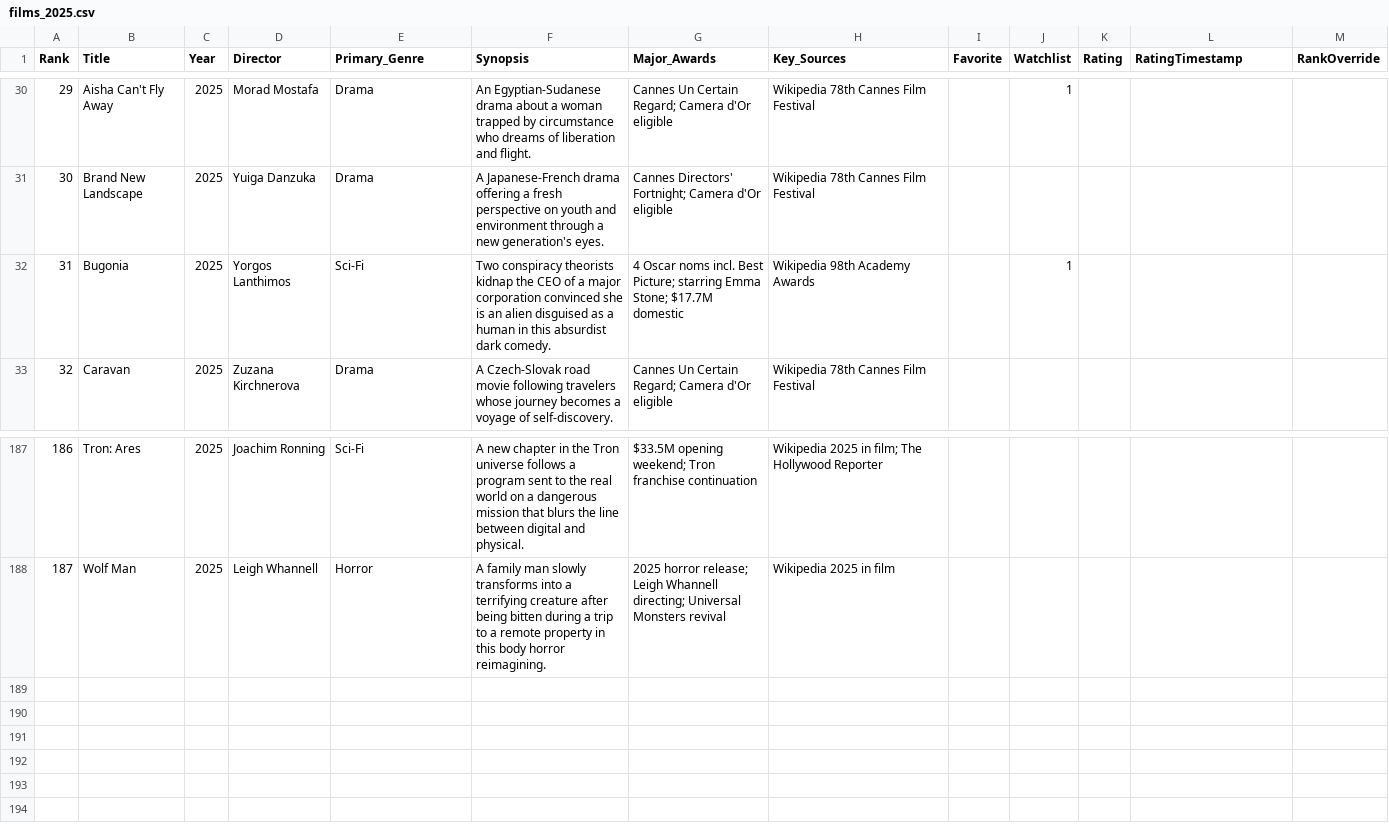
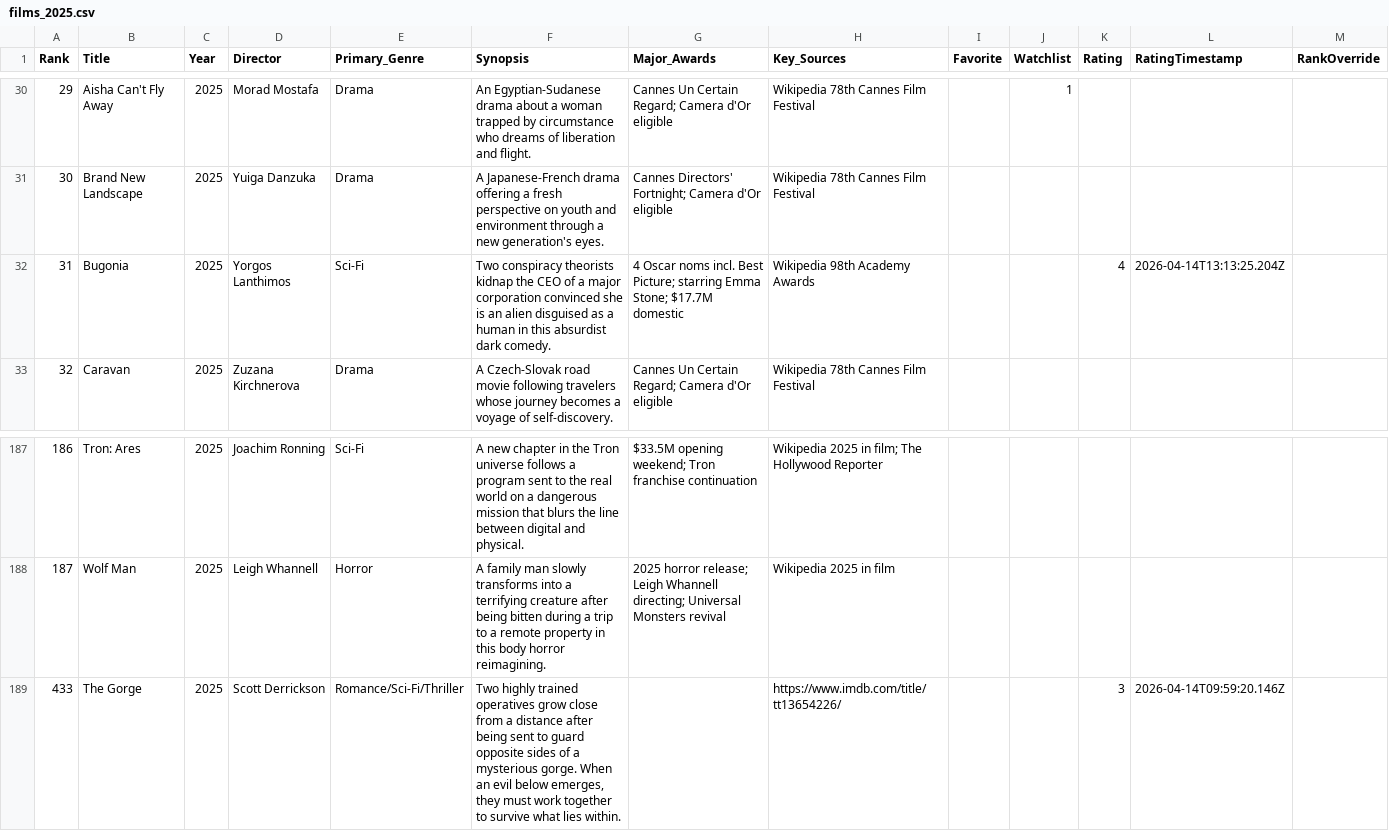
Before and after one commit to EwanWatson/cinevault, a CSV file: data/films_2025.csv, drawn as a sheet; only a part is shown, gaps mark what is left out.

```diff
--- a/data/films_2025.csv
+++ b/data/films_2025.csv
@@ -31,3 +31,3 @@ Rank,Title,Year,Director,Primary_Genre,Synopsis,Major_Awards,Key_Sources,Favorit
 30,Brand New Landscape,2025,Yuiga Danzuka,Drama,A Japanese-French drama offering a fresh perspective on youth and environment through a new generation's eyes.,Cannes Directors' Fortnight; Camera d'Or eligible,Wikipedia 78th Cannes Film Festival,,,,,
-31,Bugonia,2025,Yorgos Lanthimos,Sci-Fi,Two conspiracy theorists kidnap the CEO of a major corporation convinced she is an alien disguised as a human in this absurdist dark comedy.,4 Oscar noms incl. Best Picture; starring Emma Stone; $17.7M domestic,Wikipedia 98th Academy Awards,,1,,,
+31,Bugonia,2025,Yorgos Lanthimos,Sci-Fi,Two conspiracy theorists kidnap the CEO of a major corporation convinced she is an alien disguised as a human in this absurdist dark comedy.,4 Oscar noms incl. Best Picture; starring Emma Stone; $17.7M domestic,Wikipedia 98th Academy Awards,,,4,2026-04-14T13:13:25.204Z,
 32,Caravan,2025,Zuzana Kirchnerova,Drama,A Czech-Slovak road movie following travelers whose journey becomes a voyage of self-discovery.,Cannes Un Certain Regard; Camera d'Or eligible,Wikipedia 78th Cannes Film Festival,,,,,
@@ -188 +188,2 @@ Rank,Title,Year,Director,Primary_Genre,Synopsis,Major_Awards,Key_Sources,Favorit
 187,Wolf Man,2025,Leigh Whannell,Horror,A family man slowly transforms into a terrifying creature after being bitten during a trip to a remote property in this body horror reimagining.,2025 horror release; Leigh Whannell directing; Universal Monsters revival,Wikipedia 2025 in film,,,,,
+433,The Gorge,2025,Scott Derrickson,Romance/Sci-Fi/Thriller,"Two highly trained operatives grow close from a distance after being sent to guard opposite sides of a mysterious gorge. When an evil below emerges, they must work together to survive what lies within.",,https://www.imdb.com/title/tt13654226/,,,3,2026-04-14T09:59:20.146Z,
```
Also changed, not shown: data/films_2022.csv.
